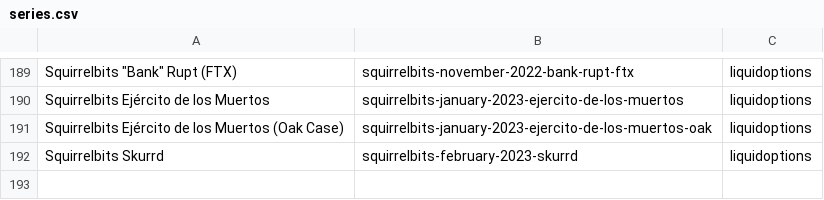
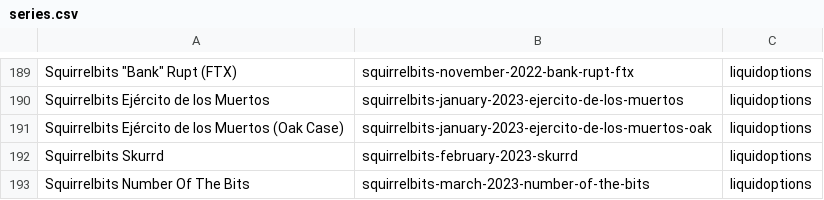
Before and after one commit to RaghavSood/collectibles, a CSV file: storage/sqlite/migrations/seeds/series.csv, drawn as a sheet; only a part is shown, gaps mark what is left out.

Commit message:
seeds: squirrelbits 2023 number of the bits

```diff
--- a/storage/sqlite/migrations/seeds/series.csv
+++ b/storage/sqlite/migrations/seeds/series.csv
@@ -192 +192,2 @@ Squirrelbits Ejército de los Muertos (Oak Case),squirrelbits-january-2023-ejerc
 Squirrelbits Skurrd,squirrelbits-february-2023-skurrd,liquidoptions
+Squirrelbits Number Of The Bits,squirrelbits-march-2023-number-of-the-bits,liquidoptions
```
